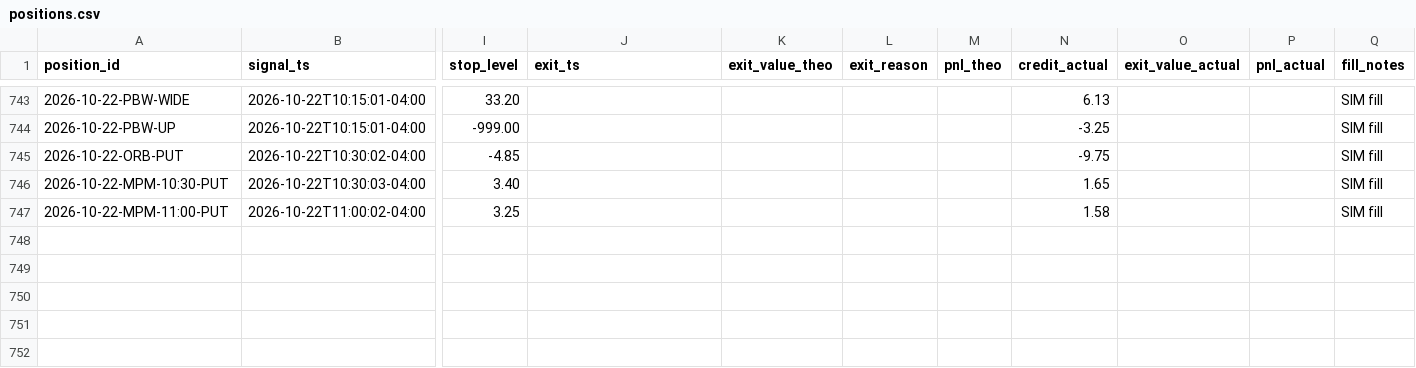
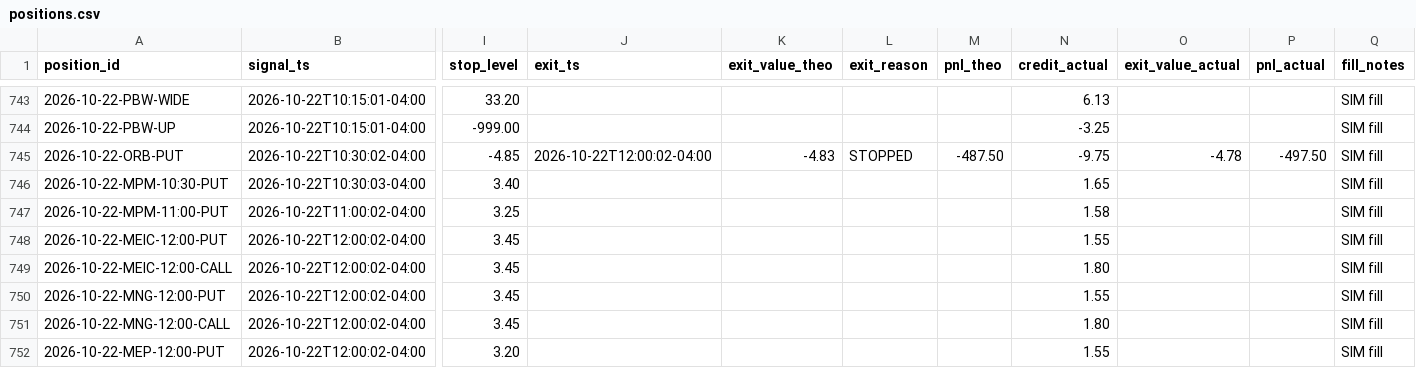
Before and after one commit to alwahedi-netizen/spx-0DTE-v1, a CSV file: data/paper/positions.csv, drawn as a sheet; only a part is shown, gaps mark what is left out; rows hold the shown columns only; the diff names each change by its address in the sheet, - before the commit and + after, or states it on an @@ line.

```diff
--- a/data/paper/positions.csv
+++ b/data/paper/positions.csv
-J745 (exit_ts): (empty)
+J745 (exit_ts): 2026-10-22T12:00:02-04:00
-K745 (exit_value_theo): (empty)
+K745 (exit_value_theo): -4.83
-L745 (exit_reason): (empty)
+L745 (exit_reason): STOPPED
-M745 (pnl_theo): (empty)
+M745 (pnl_theo): -487.50
-O745 (exit_value_actual): (empty)
+O745 (exit_value_actual): -4.78
-P745 (pnl_actual): (empty)
+P745 (pnl_actual): -497.50
+row 748: 2026-10-22-MEIC-12:00-PUT | 2026-10-22T12:00:02-04:00 | 3.45 |  |  |  |  | 1.55 |  |  | SIM fill
+row 749: 2026-10-22-MEIC-12:00-CALL | 2026-10-22T12:00:02-04:00 | 3.45 |  |  |  |  | 1.80 |  |  | SIM fill
+row 750: 2026-10-22-MNG-12:00-PUT | 2026-10-22T12:00:02-04:00 | 3.45 |  |  |  |  | 1.55 |  |  | SIM fill
+row 751: 2026-10-22-MNG-12:00-CALL | 2026-10-22T12:00:02-04:00 | 3.45 |  |  |  |  | 1.80 |  |  | SIM fill
+row 752: 2026-10-22-MEP-12:00-PUT | 2026-10-22T12:00:02-04:00 | 3.20 |  |  |  |  | 1.55 |  |  | SIM fill
```
Also changed, not shown: data/paper/live/live_trades.csv, data/paper/signals.csv, 3 other files.
